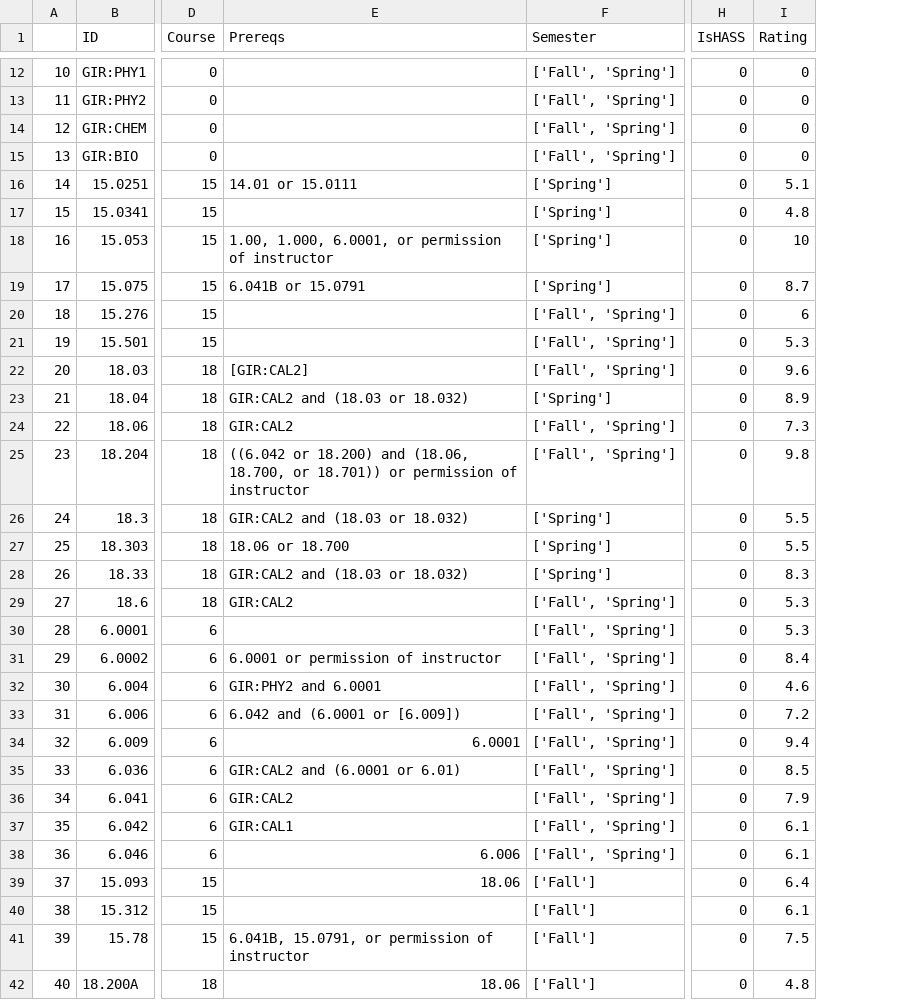
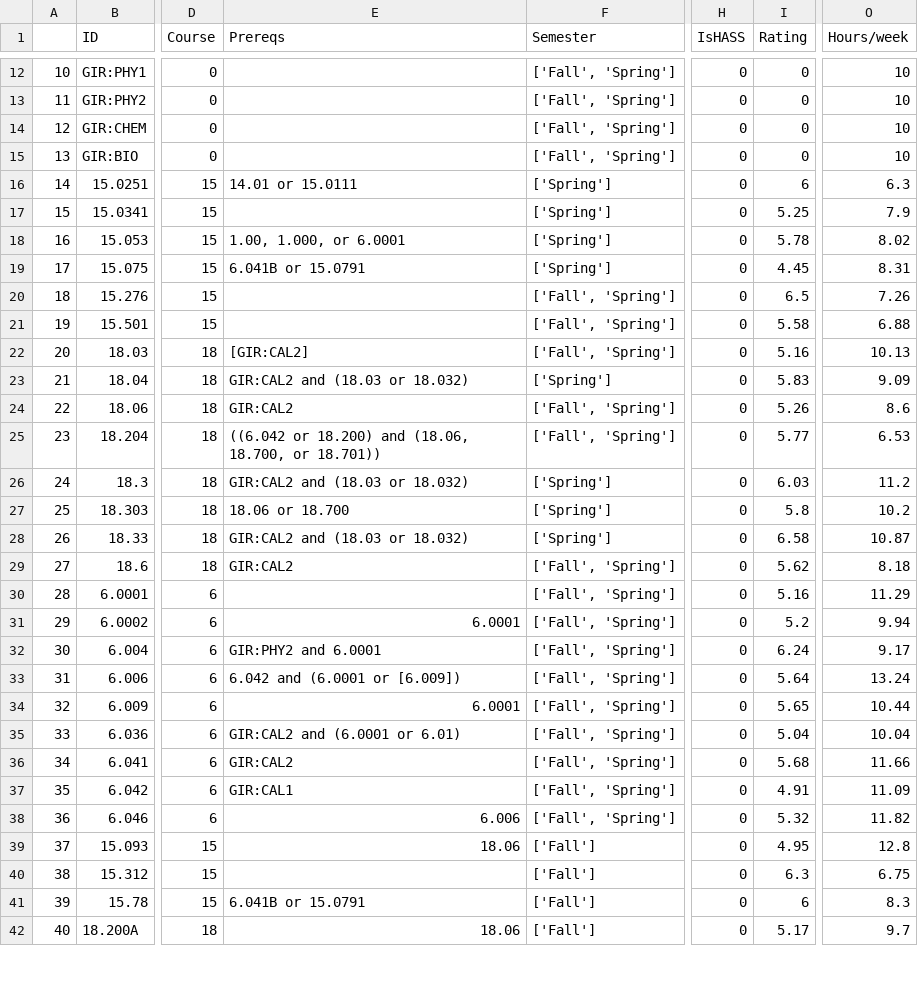
Before and after one commit to TWK21/fireroad-optimization, a CSV file: courses.csv, drawn as a sheet; only a part is shown, gaps mark what is left out; the diff covers the shown part only; the diff names each change by its address in the sheet, - before the commit and + after, or states it on an @@ line.

```diff
--- a/courses.csv
+++ b/courses.csv
+column O (Hours/week), rows 12-42: 10 | 10 | 10 | 10 | 6.3 | 7.9 | 8.02 | 8.31 | 7.26 | 6.88 | 10.13 | 9.09 | 8.6 | 6.53 | 11.2 | 10.2 | 10.87 | 8.18 | 11.29 | 9.94 | 9.17 | 13.24 | 10.44 | 10.04 | 11.66 | 11.09 | 11.82 | 12.8 | 6.75 | 8.3 | 9.7
-I16 (Rating): 5.1
+I16 (Rating): 6
-I17 (Rating): 4.8
+I17 (Rating): 5.25
-E18 (Prereqs): 1.00, 1.000, 6.0001, or permission of instructor
+E18 (Prereqs): 1.00, 1.000, or 6.0001
-I18 (Rating): 10
+I18 (Rating): 5.78
-I19 (Rating): 8.7
+I19 (Rating): 4.45
-I20 (Rating): 6
+I20 (Rating): 6.5
-I21 (Rating): 5.3
+I21 (Rating): 5.58
-I22 (Rating): 9.6
+I22 (Rating): 5.16
-I23 (Rating): 8.9
+I23 (Rating): 5.83
-I24 (Rating): 7.3
+I24 (Rating): 5.26
-E25 (Prereqs): …or 18.701)) or permission of instructor
+E25 (Prereqs): …or 18.701))
-I25 (Rating): 9.8
+I25 (Rating): 5.77
-I26 (Rating): 5.5
+I26 (Rating): 6.03
-I27 (Rating): 5.5
+I27 (Rating): 5.8
-I28 (Rating): 8.3
+I28 (Rating): 6.58
-I29 (Rating): 5.3
+I29 (Rating): 5.62
-I30 (Rating): 5.3
+I30 (Rating): 5.16
-E31 (Prereqs): 6.0001 or permission of instructor
+E31 (Prereqs): 6.0001
-I31 (Rating): 8.4
+I31 (Rating): 5.2
-I32 (Rating): 4.6
+I32 (Rating): 6.24
-I33 (Rating): 7.2
+I33 (Rating): 5.64
-I34 (Rating): 9.4
+I34 (Rating): 5.65
-I35 (Rating): 8.5
+I35 (Rating): 5.04
-I36 (Rating): 7.9
+I36 (Rating): 5.68
-I37 (Rating): 6.1
+I37 (Rating): 4.91
-I38 (Rating): 6.1
+I38 (Rating): 5.32
-I39 (Rating): 6.4
+I39 (Rating): 4.95
-I40 (Rating): 6.1
+I40 (Rating): 6.3
-E41 (Prereqs): 6.041B, 15.0791, or permission of instructor
+E41 (Prereqs): 6.041B or 15.0791
-I41 (Rating): 7.5
+I41 (Rating): 6
-I42 (Rating): 4.8
+I42 (Rating): 5.17
```
Also changed, not shown: 1 edited cell elsewhere in this file, ExampleStudents.csv, 1 other file.
